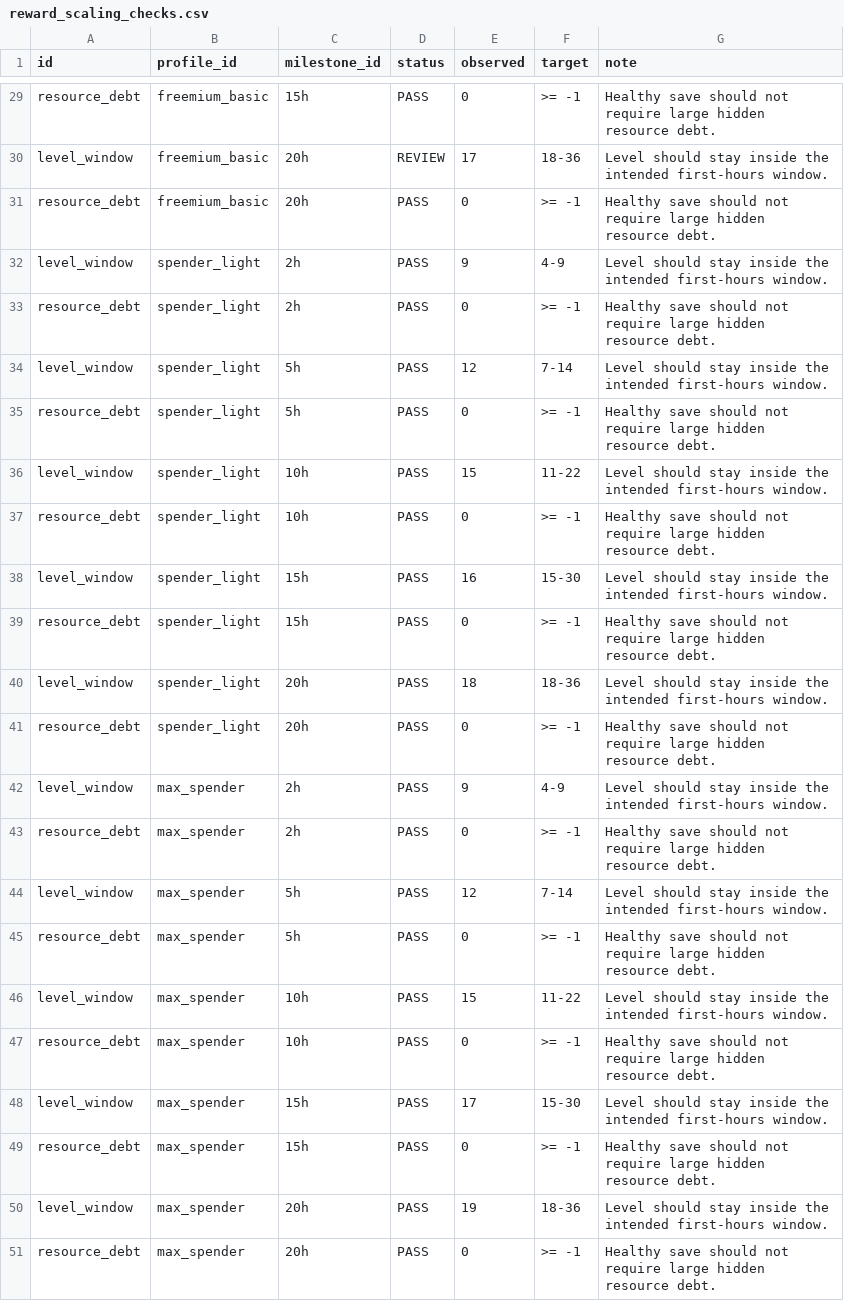
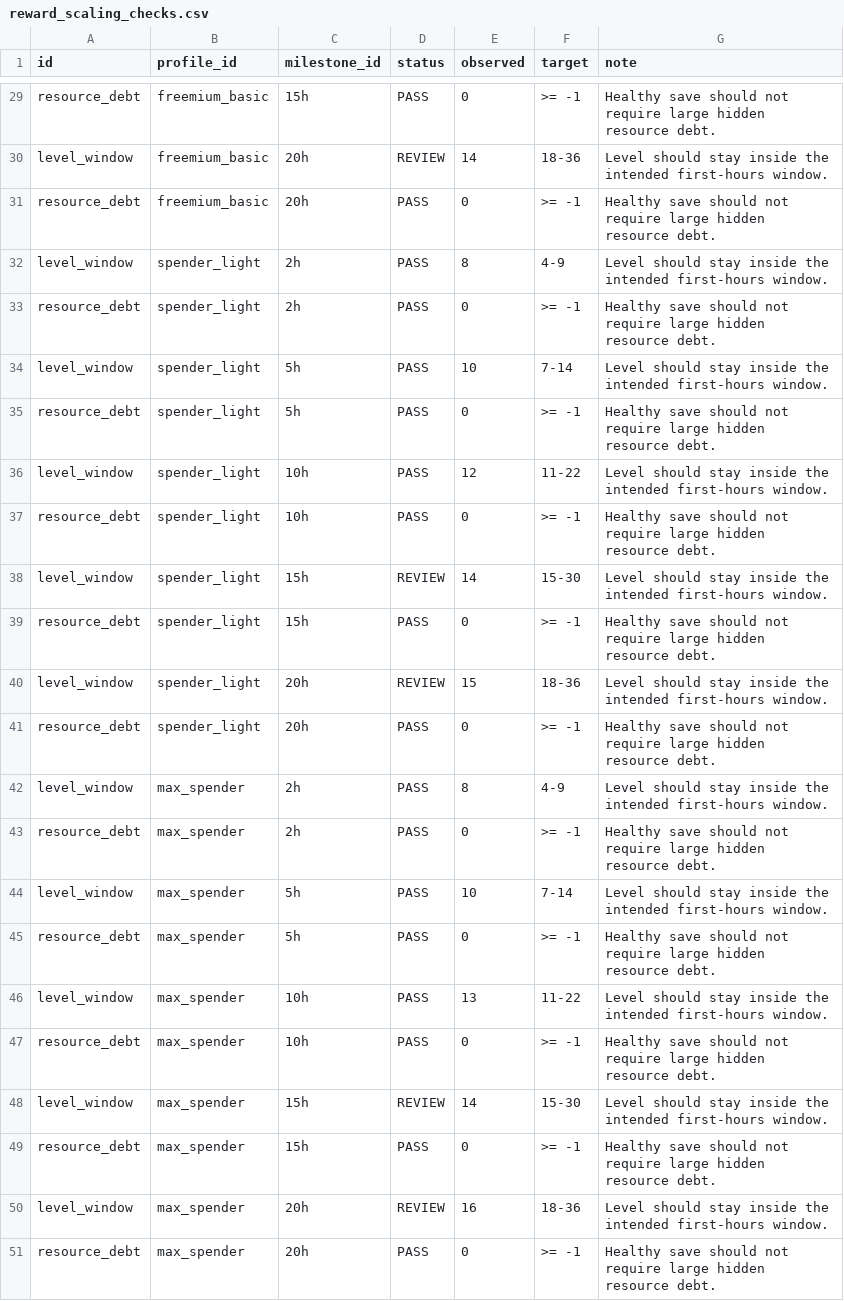
Before and after one commit to Bournellis/Studio, a CSV file: Projetos/draxos-mobile/docs/progression-lab/generated/reward_scaling_checks.csv, drawn as a sheet; only a part is shown, gaps mark what is left out; the diff covers the shown part only; the diff names each change by its address in the sheet, - before the commit and + after, or states it on an @@ line.

```diff
--- a/Projetos/draxos-mobile/docs/progression-lab/generated/reward_scaling_checks.csv
+++ b/Projetos/draxos-mobile/docs/progression-lab/generated/reward_scaling_checks.csv
-E30 (observed): 17
+E30 (observed): 14
-E32 (observed): 9
+E32 (observed): 8
-E34 (observed): 12
+E34 (observed): 10
-E36 (observed): 15
+E36 (observed): 12
-D38 (status): PASS
+D38 (status): REVIEW
-E38 (observed): 16
+E38 (observed): 14
-D40 (status): PASS
+D40 (status): REVIEW
-E40 (observed): 18
+E40 (observed): 15
-E42 (observed): 9
+E42 (observed): 8
-E44 (observed): 12
+E44 (observed): 10
-E46 (observed): 15
+E46 (observed): 13
-D48 (status): PASS
+D48 (status): REVIEW
-E48 (observed): 17
+E48 (observed): 14
-D50 (status): PASS
+D50 (status): REVIEW
-E50 (observed): 19
+E50 (observed): 16
```
Also changed, not shown: 17 edited cells elsewhere in this file, Projetos/draxos-mobile/docs/battle-lab/generated/battle_lab_checks.csv, Projetos/draxos-mobile/docs/progression-lab/generated/bot_pool.csv, 21 other files.
